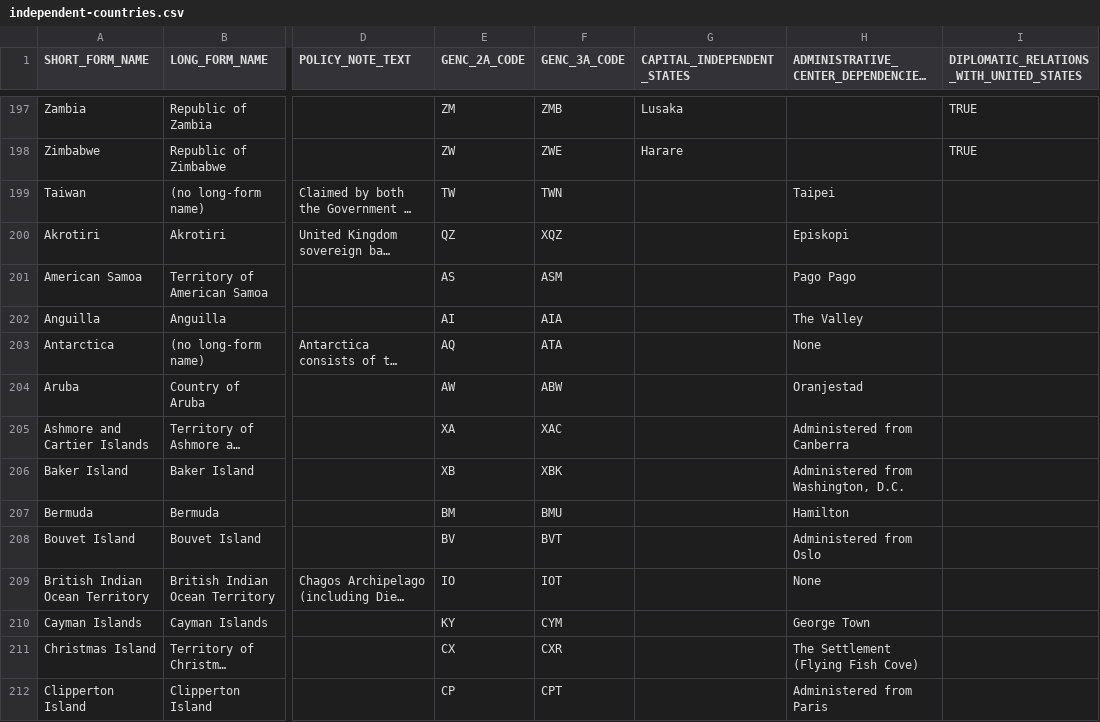
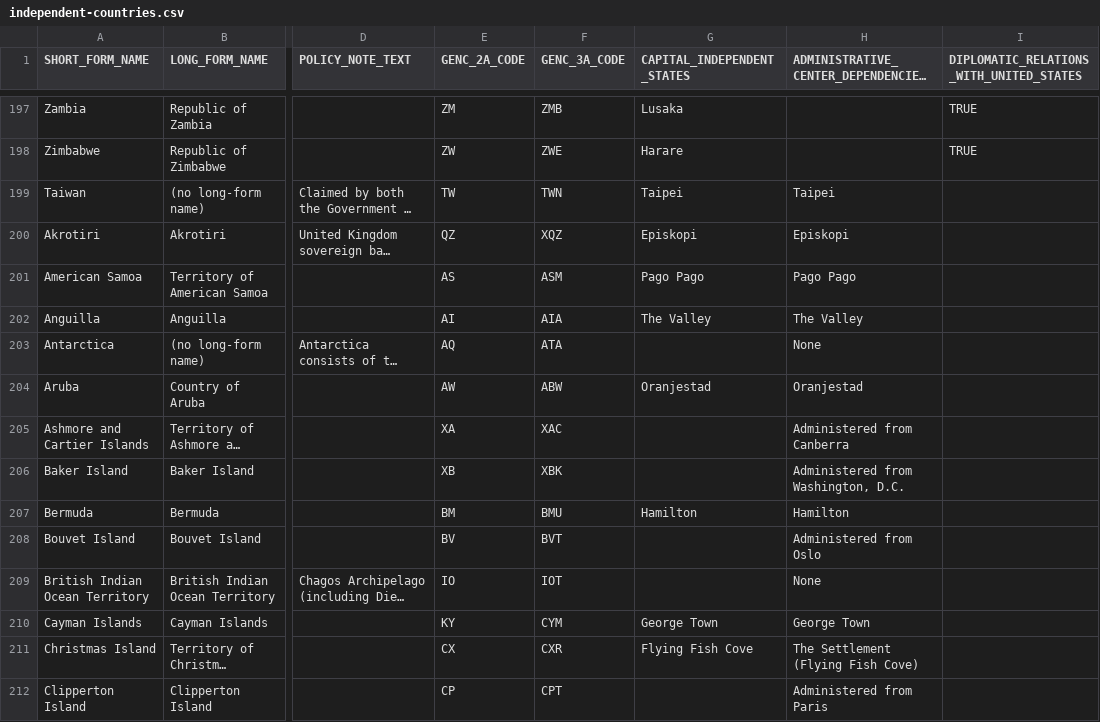
Before and after one commit to peterpajchl/worldlycli, a CSV file: independent-countries.csv, drawn as a sheet; only a part is shown, gaps mark what is left out; long unchanged cells end in …; the diff covers the shown part only; the diff names each change by its address in the sheet, - before the commit and + after, or states it on an @@ line.

```diff
--- a/independent-countries.csv
+++ b/independent-countries.csv
-G199 (CAPITAL_INDEPENDENT_STATES): (empty)
+G199 (CAPITAL_INDEPENDENT_STATES): Taipei
-G200 (CAPITAL_INDEPENDENT_STATES): (empty)
+G200 (CAPITAL_INDEPENDENT_STATES): Episkopi
-G201 (CAPITAL_INDEPENDENT_STATES): (empty)
+G201 (CAPITAL_INDEPENDENT_STATES): Pago Pago
-G202 (CAPITAL_INDEPENDENT_STATES): (empty)
+G202 (CAPITAL_INDEPENDENT_STATES): The Valley
-G204 (CAPITAL_INDEPENDENT_STATES): (empty)
+G204 (CAPITAL_INDEPENDENT_STATES): Oranjestad
-G207 (CAPITAL_INDEPENDENT_STATES): (empty)
+G207 (CAPITAL_INDEPENDENT_STATES): Hamilton
-G210 (CAPITAL_INDEPENDENT_STATES): (empty)
+G210 (CAPITAL_INDEPENDENT_STATES): George Town
-G211 (CAPITAL_INDEPENDENT_STATES): (empty)
+G211 (CAPITAL_INDEPENDENT_STATES): Flying Fish Cove
```
Also changed, not shown: 39 edited cells elsewhere in this file, 4 other files.
